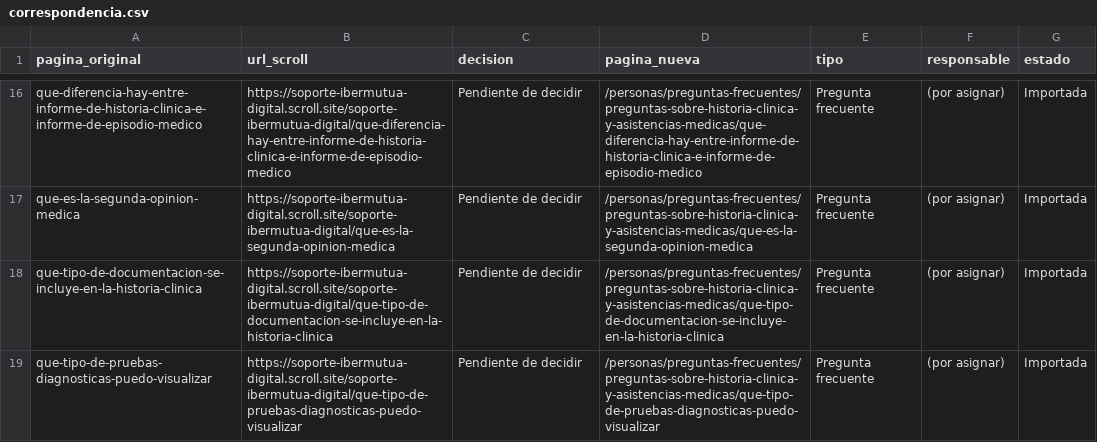
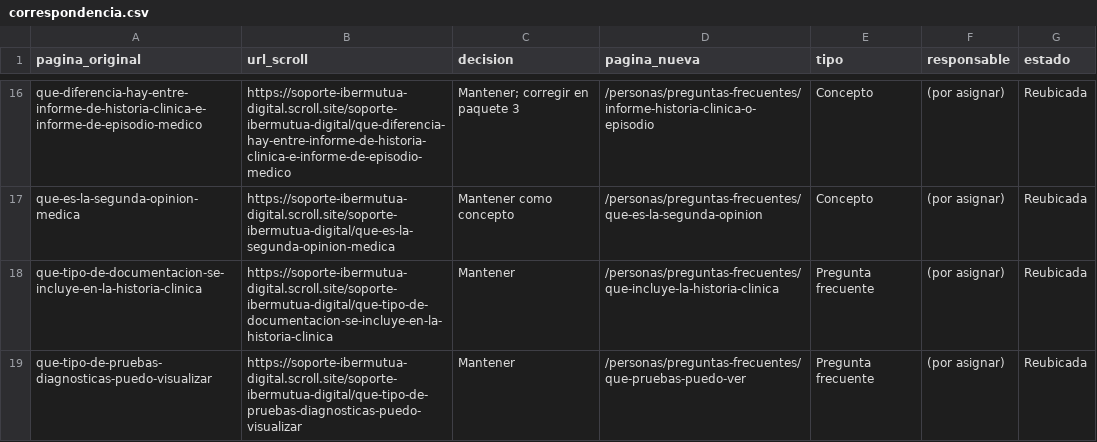
Before and after one commit to Akitamo/ib-digital-soporte-gitbook, a CSV file: _editorial/correspondencia.csv, drawn as a sheet; only a part is shown, gaps mark what is left out; the diff covers the shown part only; the diff names each change by its address in the sheet, - before the commit and + after, or states it on an @@ line.

```diff
--- a/_editorial/correspondencia.csv
+++ b/_editorial/correspondencia.csv
-C16 (decision): Pendiente de decidir
+C16 (decision): Mantener; corregir en paquete 3
-D16 (pagina_nueva): /personas/preguntas-frecuentes/preguntas-sobre-historia-clinica-y-asistencias-medicas/que-diferencia-hay-entre-informe-de-historia-clinica-e-informe-de-episodio-medico
+D16 (pagina_nueva): /personas/preguntas-frecuentes/informe-historia-clinica-o-episodio
-E16:E17 (tipo): Pregunta frecuente
+E16:E17 (tipo): Concepto
-G16:G19 (estado): Importada
+G16:G19 (estado): Reubicada
-C17 (decision): Pendiente de decidir
+C17 (decision): Mantener como concepto
-D17 (pagina_nueva): /personas/preguntas-frecuentes/preguntas-sobre-historia-clinica-y-asistencias-medicas/que-es-la-segunda-opinion-medica
+D17 (pagina_nueva): /personas/preguntas-frecuentes/que-es-la-segunda-opinion
-C18:C19 (decision): Pendiente de decidir
+C18:C19 (decision): Mantener
-D18 (pagina_nueva): /personas/preguntas-frecuentes/preguntas-sobre-historia-clinica-y-asistencias-medicas/que-tipo-de-documentacion-se-incluye-en-la-historia-clinica
+D18 (pagina_nueva): /personas/preguntas-frecuentes/que-incluye-la-historia-clinica
-D19 (pagina_nueva): /personas/preguntas-frecuentes/preguntas-sobre-historia-clinica-y-asistencias-medicas/que-tipo-de-pruebas-diagnosticas-puedo-visualizar
+D19 (pagina_nueva): /personas/preguntas-frecuentes/que-pruebas-puedo-ver
```
Also changed, not shown: 39 edited cells elsewhere in this file.
